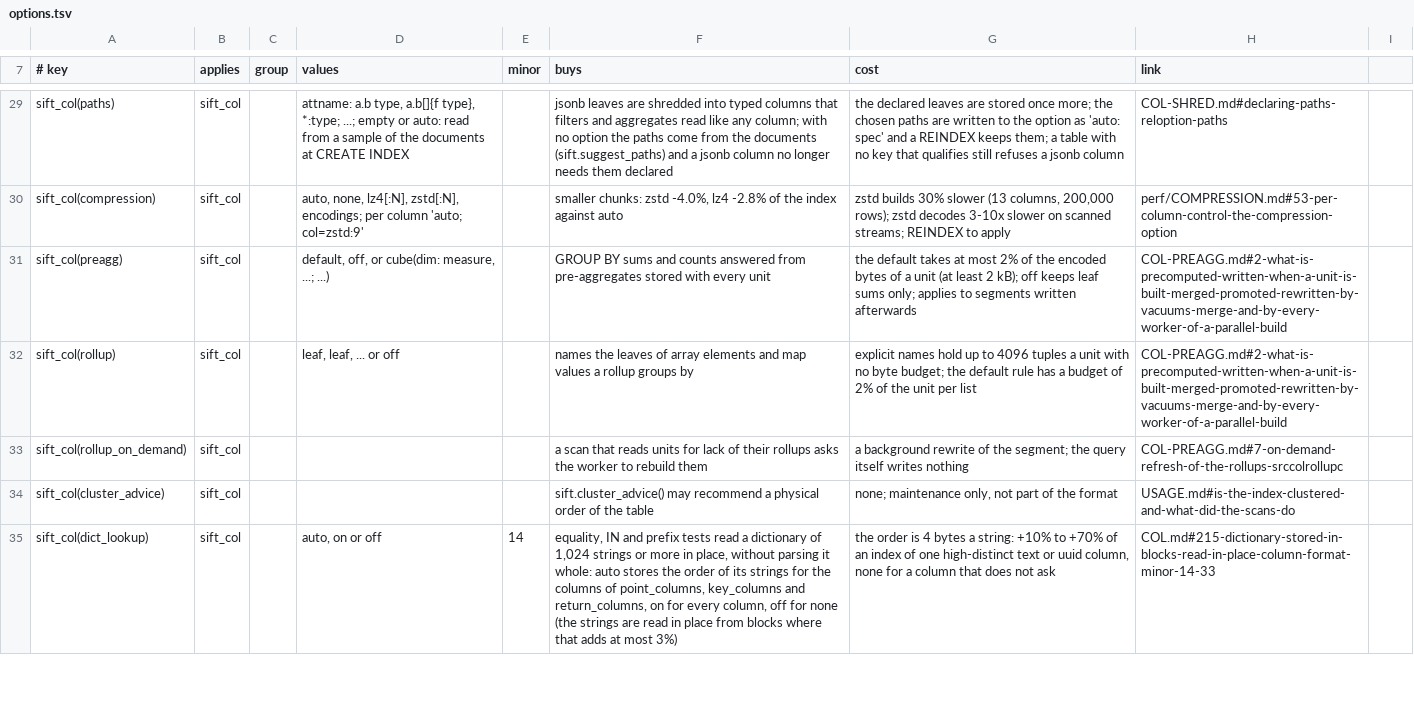
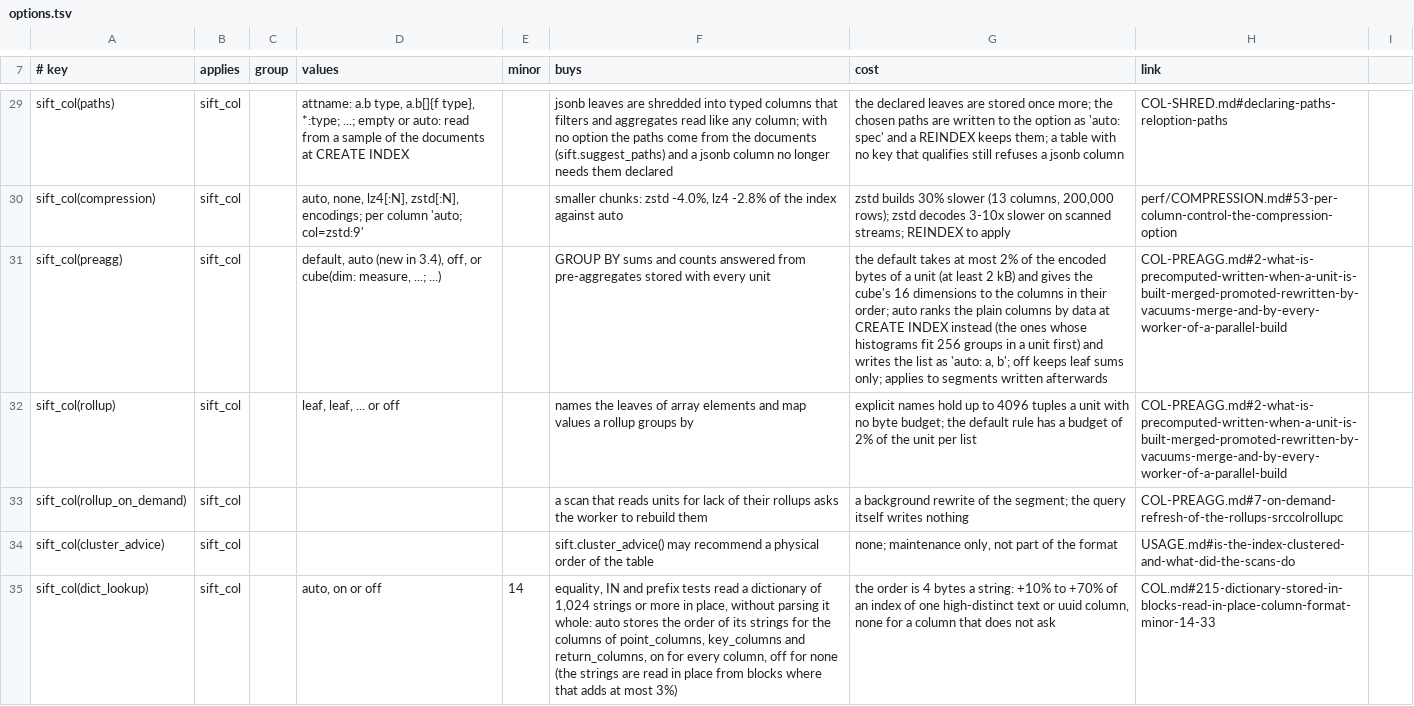
Before and after one commit to brauliobo/pg_sift, a TSV file: docs/options.tsv, drawn as a sheet; only a part is shown, gaps mark what is left out; the diff names each change by its address in the sheet, - before the commit and + after, or states it on an @@ line.

```diff
--- a/docs/options.tsv
+++ b/docs/options.tsv
-D31 (values): default, off, or…
+D31 (values): default, auto (new in 3.4), off, or…
-G31 (cost): …least 2 kB); off keeps…
+G31 (cost): …least 2 kB) and gives the cube's 16 dimensions to the columns in their order; auto ranks the plain columns by data at CREATE INDEX instead (the ones whose histograms fit 256 groups in a unit first) and writes the list as 'auto: a, b'; off keeps…
```
Also changed, not shown: 17 other files.
